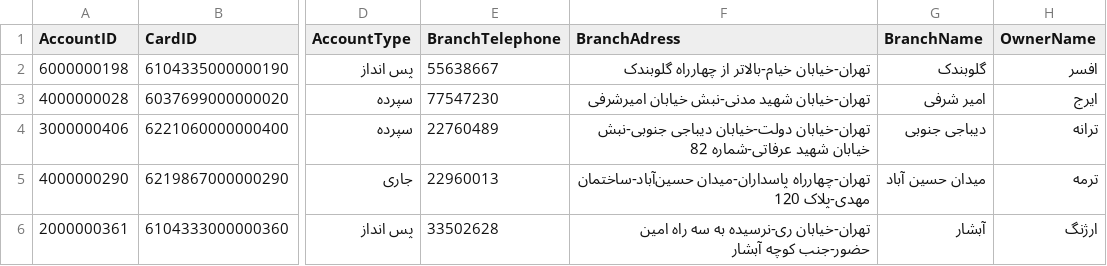
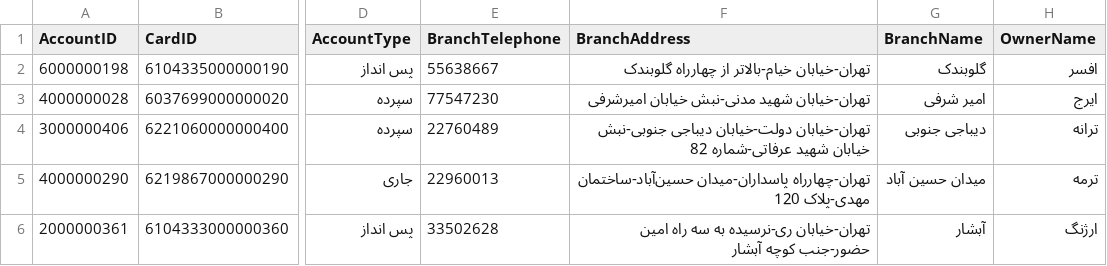
Before and after one commit to Star-Academy/StarAcademy-Group2, a CSV file: Assets/AccountaDB.csv, drawn as a sheet; only a part is shown, gaps mark what is left out; the diff names each change by its address in the sheet, - before the commit and + after, or states it on an @@ line.

Commit message:
rectifying Assets

```diff
--- a/Assets/AccountaDB.csv
+++ b/Assets/AccountaDB.csv
-F1: BranchAdress
+F1: BranchAddress
```
Also changed, not shown: Assets/TestAccounts.csv, 6 other files.
